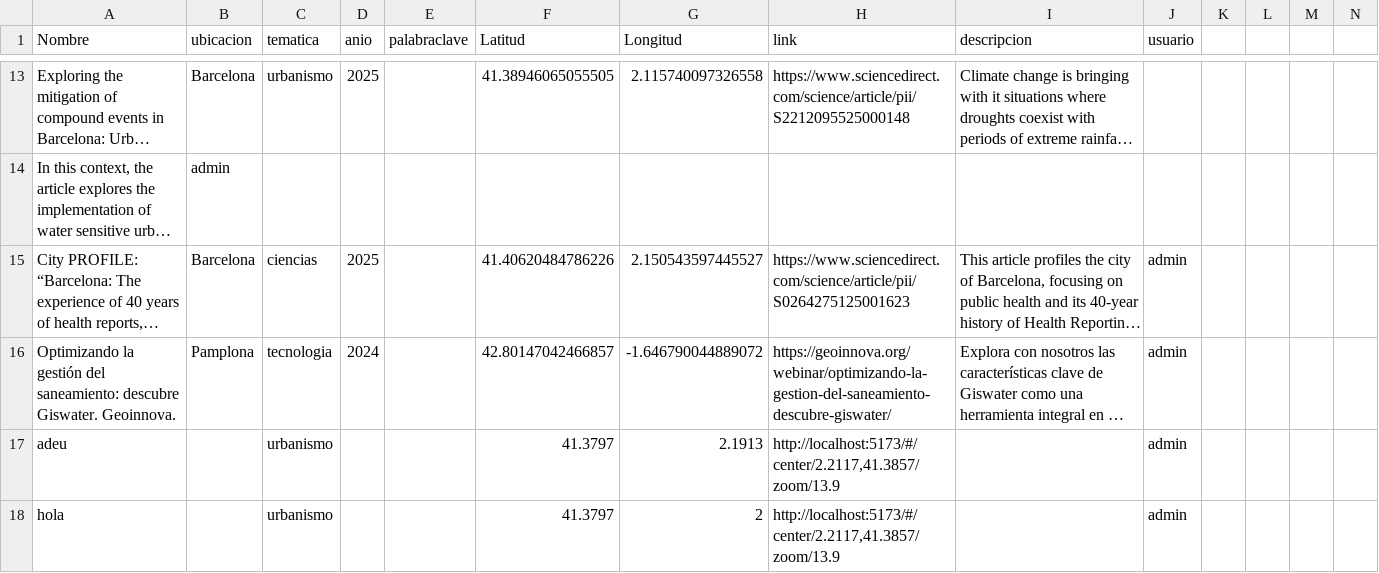
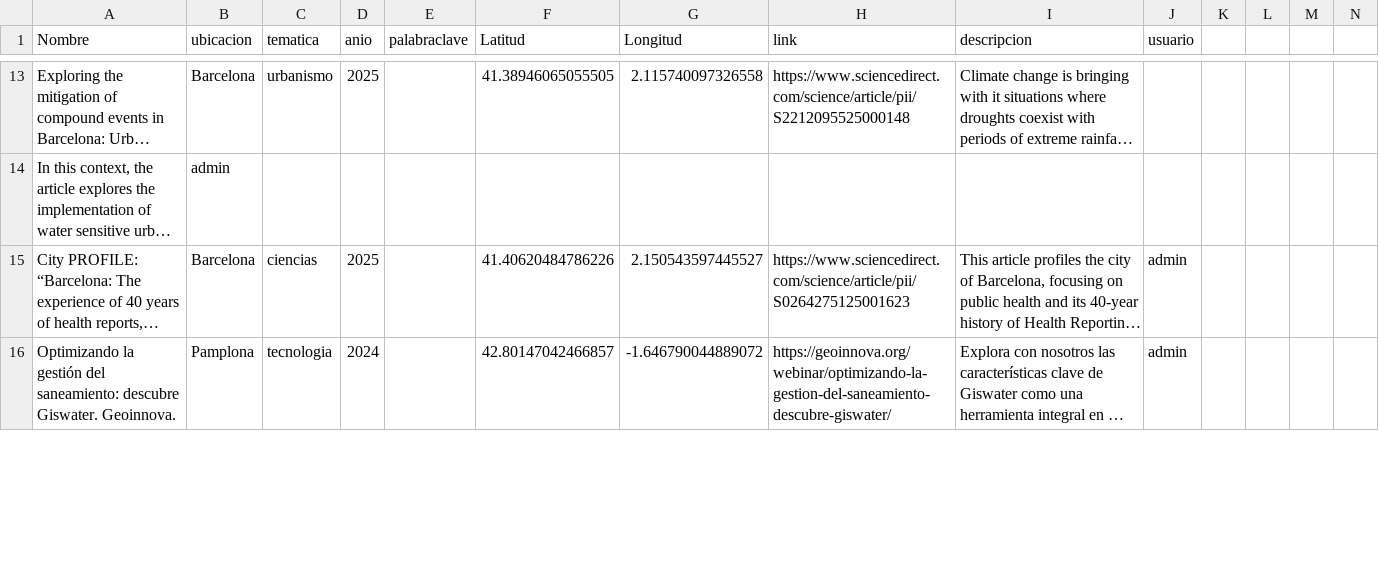
Before and after one commit to jovaro90/Paper-Maps, a CSV file: public/buscador.csv, drawn as a sheet; only a part is shown, gaps mark what is left out; long unchanged cells end in …; removed rows and columns are numbered as before the commit, all else as after; rows hold the shown columns only; the diff covers the shown part only; the diff names each change by its address in the sheet, - before the commit and + after, or states it on an @@ line.

Commit message:
TFMfinal08/04

```diff
--- a/public/buscador.csv
+++ b/public/buscador.csv
-row 17: adeu |  | urbanismo |  |  | 41.3797 | 2.1913 | http://localhost:5173/#/center/2.2117,41.3857/zoom/13.9 |  | admin
-row 18: hola |  | urbanismo |  |  | 41.3797 | 2 | http://localhost:5173/#/center/2.2117,41.3857/zoom/13.9 |  | admin
```
Also changed, not shown: 5 added rows elsewhere in this file.
